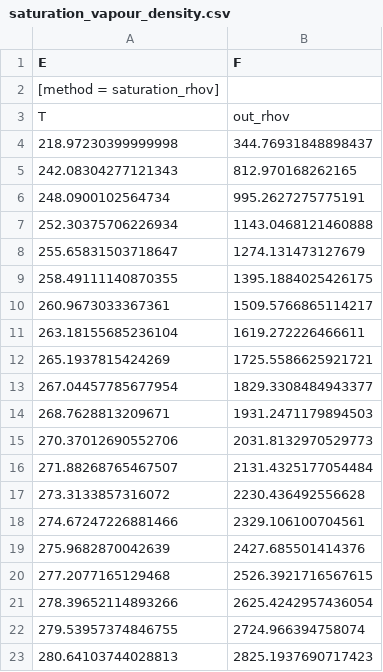
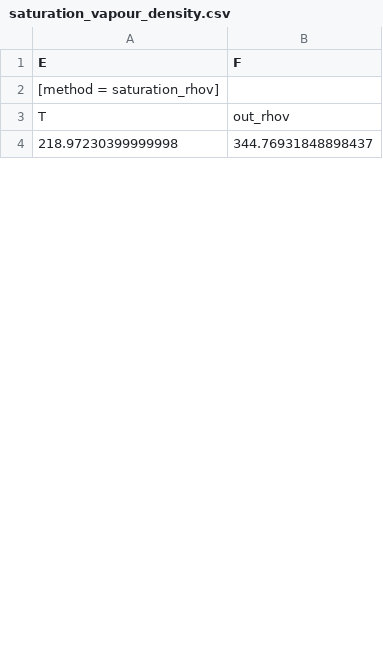
Before and after one commit to branch171/Clapeyron.jl, a CSV file: examples/data/CO2/saturation_vapour_density.csv, drawn as a sheet; only a part is shown; the diff covers the shown part only.

```diff
--- a/examples/data/CO2/saturation_vapour_density.csv
+++ b/examples/data/CO2/saturation_vapour_density.csv
@@ -4,20 +4 @@ T,out_rhov
 218.97230399999998,344.76931848898437
-242.08304277121343,812.970168262165
-248.0900102564734,995.2627275775191
-252.30375706226934,1143.0468121460888
-255.65831503718647,1274.131473127679
-258.49111140870355,1395.1884025426175
-260.9673033367361,1509.5766865114217
-263.18155685236104,1619.272226466611
-265.1937815424269,1725.5586625921721
-267.04457785677954,1829.3308484943377
-268.7628813209671,1931.2471179894503
-270.37012690552706,2031.8132970529773
-271.88268765467507,2131.4325177054484
-273.3133857316072,2230.436492556628
-274.67247226881466,2329.106100704561
-275.9682870042639,2427.685501414376
-277.2077165129468,2526.3921716567615
-278.39652114893266,2625.4242957436054
-279.53957374846755,2724.966394758074
-280.64103744028813,2825.1937690717423
```
Also changed, not shown: 50 added rows and 31 removed rows elsewhere in this file, examples/data/CO2/saturation_liquid_density.csv, examples/data/CO2/saturation_pressure.csv, 33 other files.
